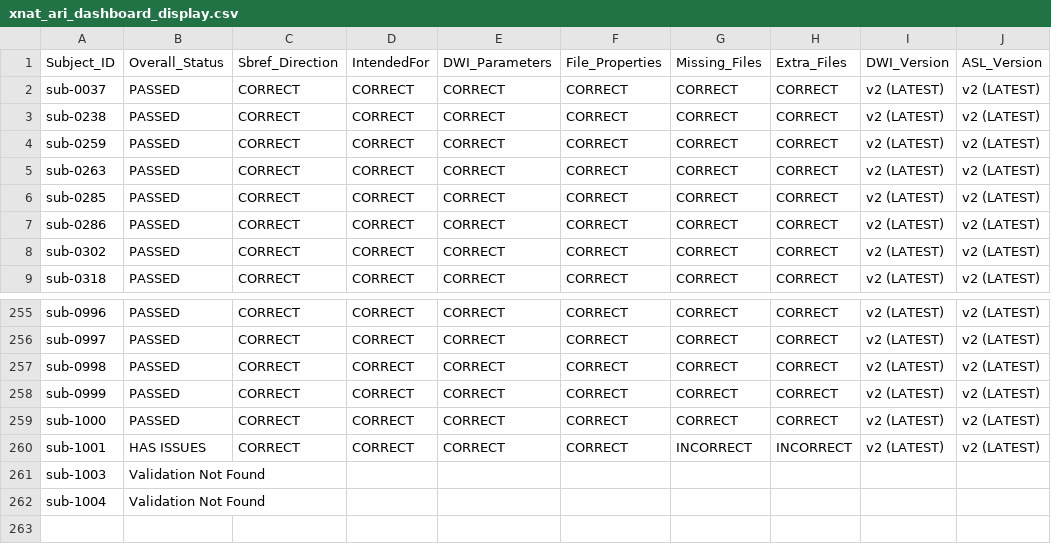
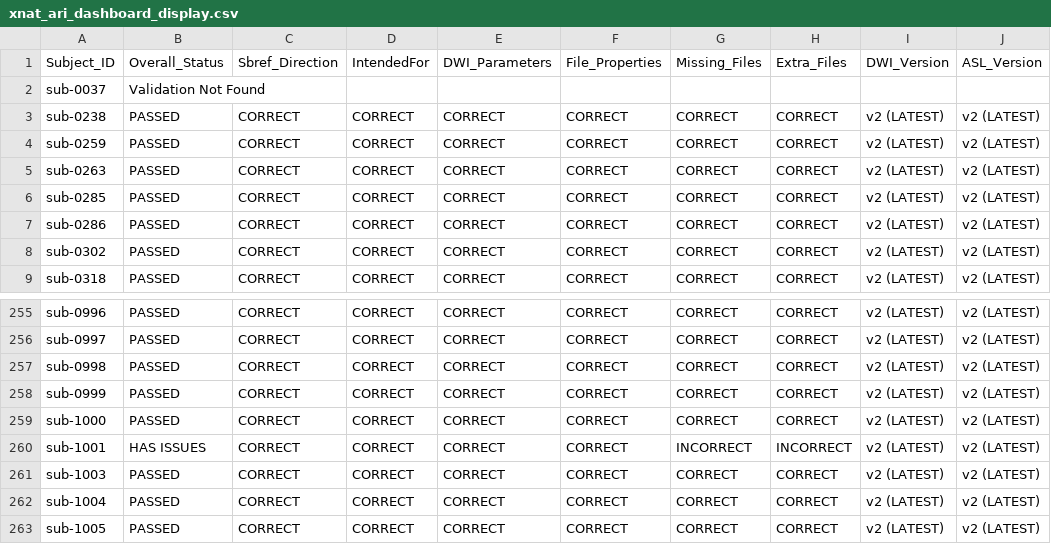
Before and after one commit to BioMedicalImaging-Core-NYUAD/xnat-docs, a CSV file: docs/source/_static/xnat_ari_dashboard_display.csv, drawn as a sheet; only a part is shown, gaps mark what is left out.

```diff
--- a/docs/source/_static/xnat_ari_dashboard_display.csv
+++ b/docs/source/_static/xnat_ari_dashboard_display.csv
@@ -1,3 +1,3 @@
 Subject_ID,Overall_Status,Sbref_Direction,IntendedFor,DWI_Parameters,File_Properties,Missing_Files,Extra_Files,DWI_Version,ASL_Version
-sub-0037,PASSED,CORRECT,CORRECT,CORRECT,CORRECT,CORRECT,CORRECT,v2 (LATEST),v2 (LATEST)
+sub-0037,Validation Not Found,,,,,,,,
 sub-0238,PASSED,CORRECT,CORRECT,CORRECT,CORRECT,CORRECT,CORRECT,v2 (LATEST),v2 (LATEST)
@@ -260,3 +260,4 @@ sub-1000,PASSED,CORRECT,CORRECT,CORRECT,CORRECT,CORRECT,CORRECT,v2 (LATEST),v2 (
 sub-1001,HAS ISSUES,CORRECT,CORRECT,CORRECT,CORRECT,INCORRECT,INCORRECT,v2 (LATEST),v2 (LATEST)
-sub-1003,Validation Not Found,,,,,,,,
-sub-1004,Validation Not Found,,,,,,,,
+sub-1003,PASSED,CORRECT,CORRECT,CORRECT,CORRECT,CORRECT,CORRECT,v2 (LATEST),v2 (LATEST)
+sub-1004,PASSED,CORRECT,CORRECT,CORRECT,CORRECT,CORRECT,CORRECT,v2 (LATEST),v2 (LATEST)
+sub-1005,PASSED,CORRECT,CORRECT,CORRECT,CORRECT,CORRECT,CORRECT,v2 (LATEST),v2 (LATEST)
```
Also changed, not shown: docs/source/_static/xnat_ari_dashboard.csv, xnat_ari_dashboard.csv, 2 other files.
